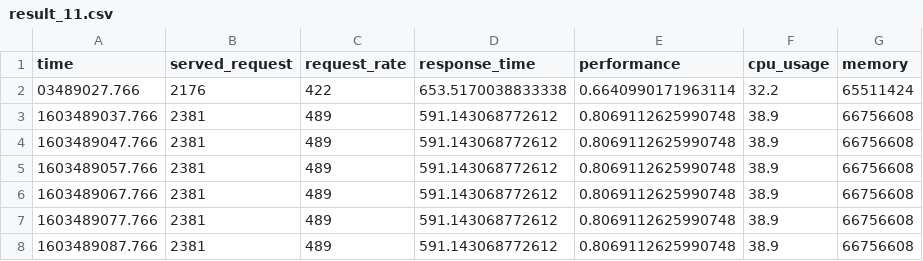
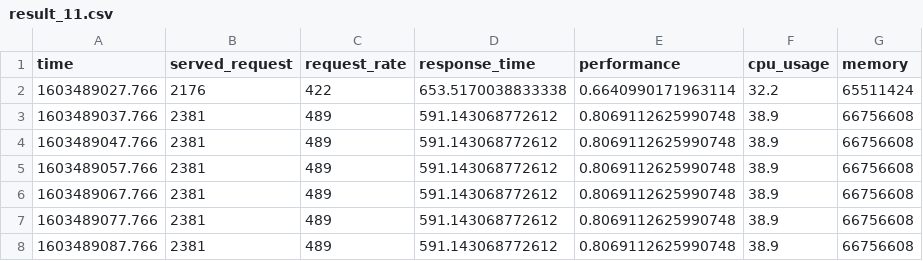
Before and after one commit to giorgosmarinos/Morphemic-performance-metric--prediction, a CSV file: data/Time series prediction/connected_consumer/result_11.csv, drawn as a sheet; only a part is shown.

Commit message:
dataset for prediction

```diff
--- a/data/Time series prediction/connected_consumer/result_11.csv
+++ b/data/Time series prediction/connected_consumer/result_11.csv
@@ -1,3 +1,3 @@
 time,served_request,request_rate,response_time,performance,cpu_usage,memory
-03489027.766,2176,422,653.5170038833338,0.6640990171963114,32.2,65511424
+1603489027.766,2176,422,653.5170038833338,0.6640990171963114,32.2,65511424
 1603489037.766,2381,489,591.143068772612,0.8069112625990748,38.9,66756608
```
